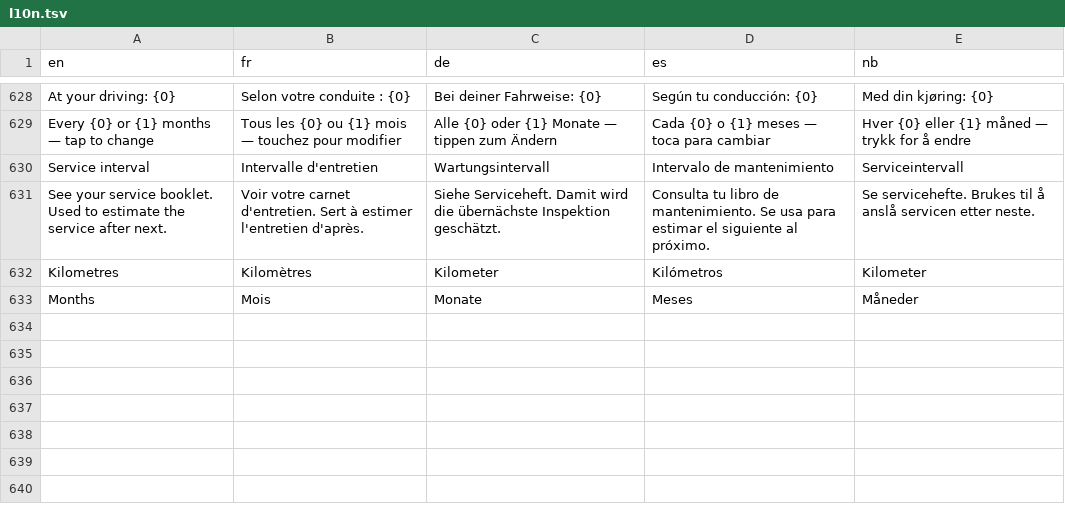
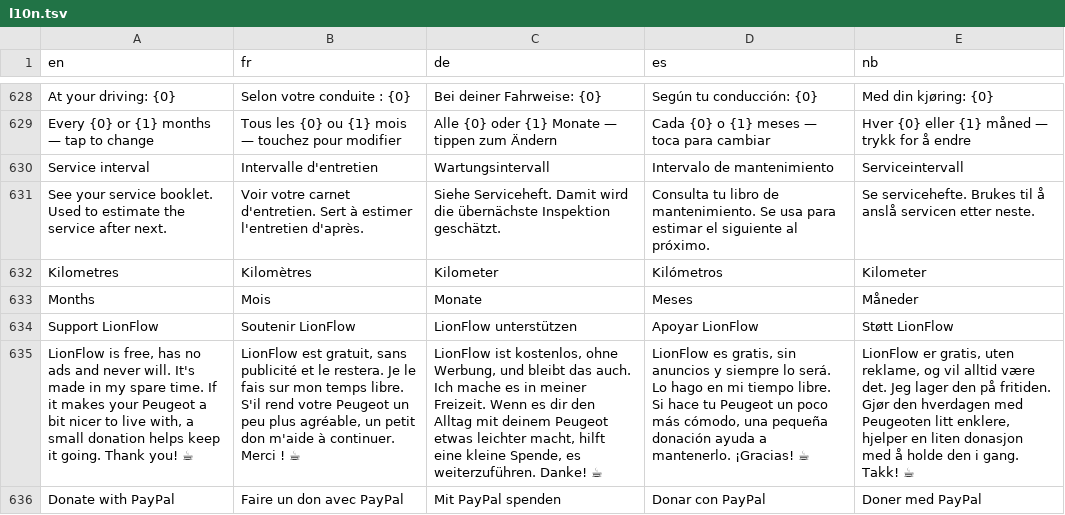
Before and after one commit to Skadgar/lionflow, a TSV file: app/src/main/assets/l10n.tsv, drawn as a sheet; only a part is shown, gaps mark what is left out; the diff names each change by its address in the sheet, - before the commit and + after, or states it on an @@ line.

```diff
--- a/app/src/main/assets/l10n.tsv
+++ b/app/src/main/assets/l10n.tsv
+row 634: Support LionFlow | Soutenir LionFlow | LionFlow unterstützen | Apoyar LionFlow | Støtt LionFlow
+row 635: LionFlow is free, has no ads and never will. It's made in my spare time. If it makes your Peugeot a bit nicer to live with, a small donation helps keep it going. Thank you! ☕ | LionFlow est gratuit, sans publicité et le restera. Je le fais sur mon temps libre. S'il rend votre Peugeot un peu plus agréable, un petit don m'aide à continuer. Merci ! ☕ | LionFlow ist kostenlos, ohne Werbung, und bleibt das auch. Ich mache es in meiner Freizeit. Wenn es dir den Alltag mit deinem Peugeot etwas leichter macht, hilft eine kleine Spende, es weiterzuführen. Danke! ☕ | LionFlow es gratis, sin anuncios y siempre lo será. Lo hago en mi tiempo libre. Si hace tu Peugeot un poco más cómodo, una pequeña donación ayuda a mantenerlo. ¡Gracias! ☕ | LionFlow er gratis, uten reklame, og vil alltid være det. Jeg lager den på fritiden. Gjør den hverdagen med Peugeoten litt enklere, hjelper en liten donasjon med å holde den i gang. Takk! ☕
+row 636: Donate with PayPal | Faire un don avec PayPal | Mit PayPal spenden | Donar con PayPal | Doner med PayPal
```
Also changed, not shown: 2 other files.
